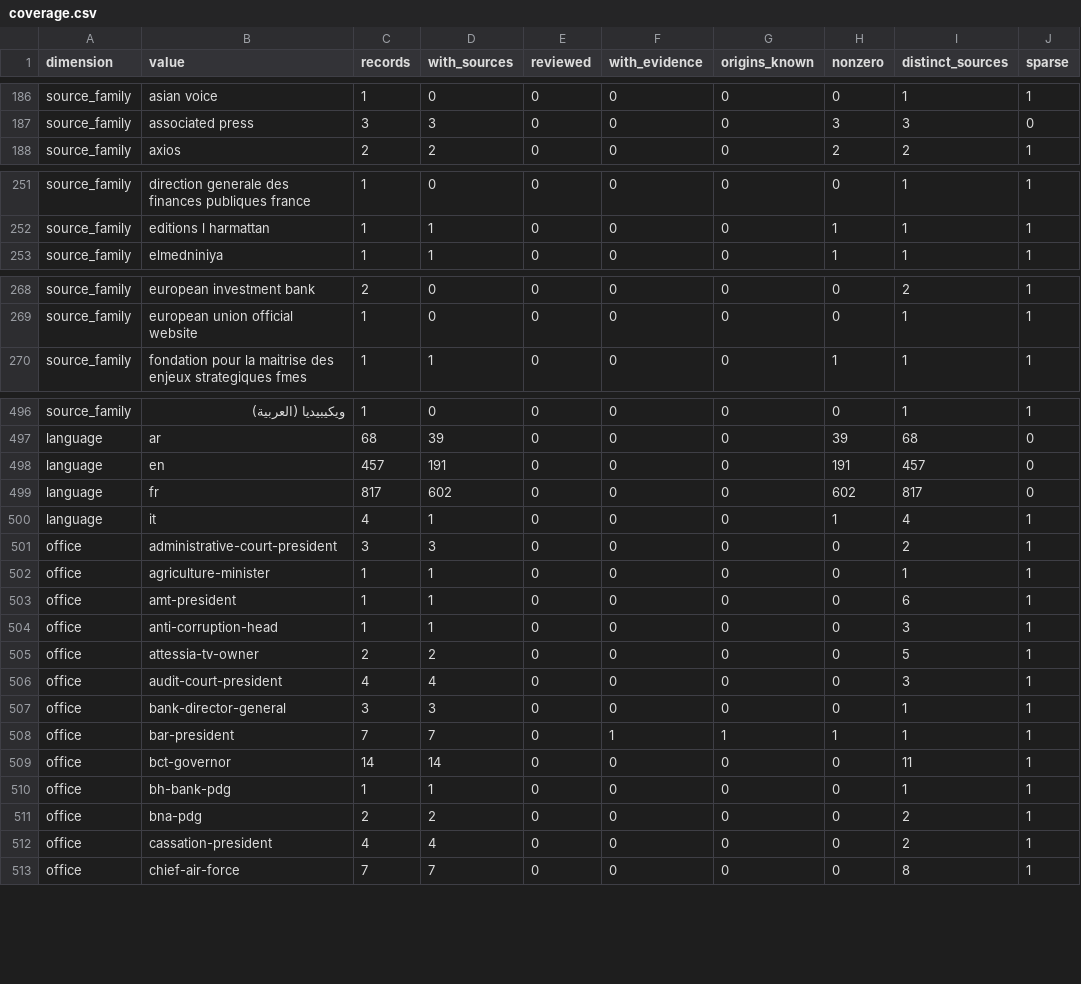
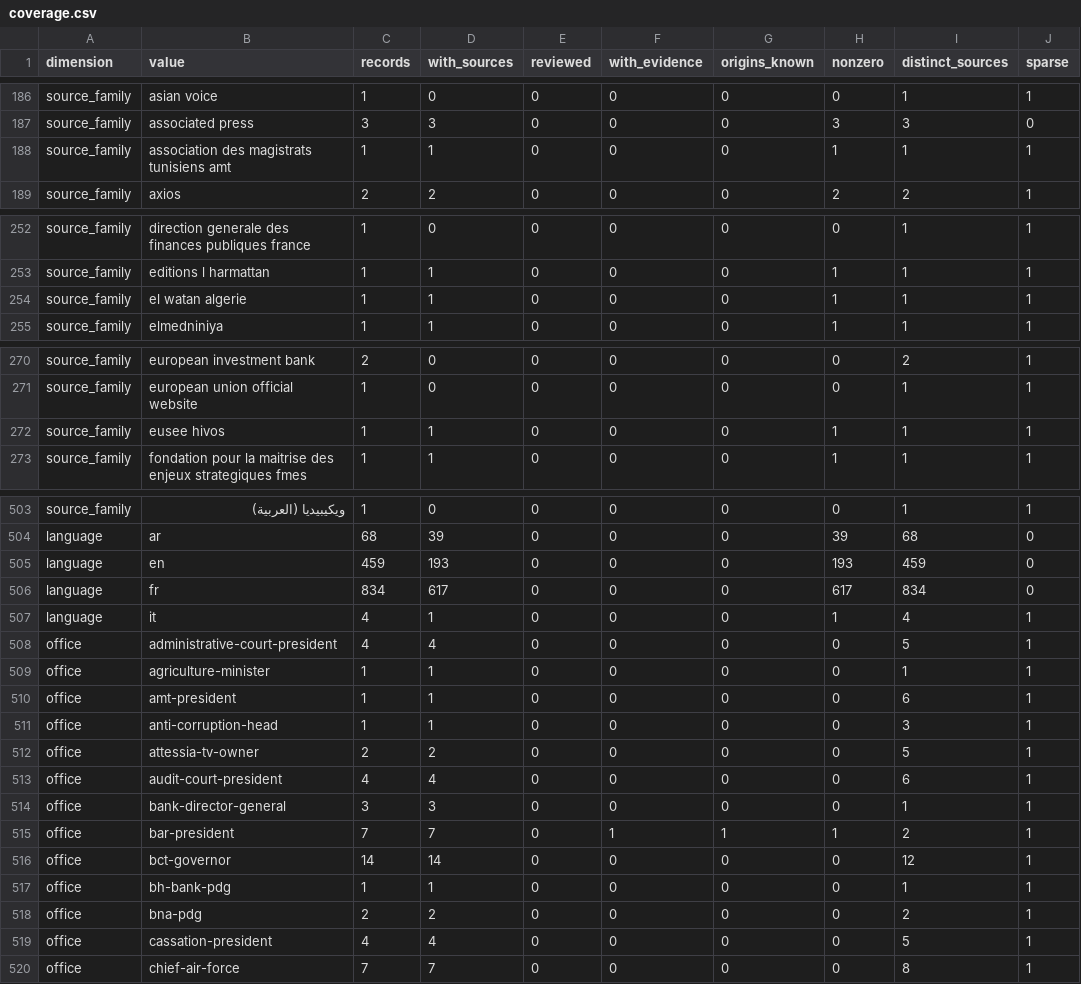
Before and after one commit to deepontology/deeptunisia, a CSV file: output/coverage.csv, drawn as a sheet; only a part is shown, gaps mark what is left out; the diff covers the shown part only.

Commit message:
Data: merge the 2026-10-01 re-verification batch (15 state officeholders)
40 approved candidates from data/contrib/reverify-2026-10-01.yaml merged
via the emitter: 19 sources, 2 people, 2 new positions, 14 patches.

- Nine unchanged tenures gain an in-window source and return from
  last-verified to ongoing: president, prime minister, interior, foreign,
  justice, finance, religious affairs, BCT, ONAT bar.
- Two holders corrected: UGTT secretary-general Taboubi to Selmi
  (2026-03-28, successor-bounded), administrative-court president Grissiaa
  to Samira Guiza (2026-03-02, decree 2026-30, JORT tier 1).
- Three tenures closed on sourced evidence: Kchaou (Cassation and CSM,
  ~2023-10), Ktari (Audit Court, ~2023-02). Elloumi stays a flag, not
  confirmable past 2019.

The Grissiaa patch failed V26 (direct-record against an inferred basis);
source_relation set to inference-from-records and the kind-migration
register row records the change with its provenance. Public-claim
locators and landing figures follow the new totals (1365 sources, 1761
reviewable, 52 uncited); stale inline FR/AR copies and the bundle-size
prose are corrected.

Gates: npm run data, npm run test (266/266), npm run check (0 errors,
0 warnings).

```diff
--- a/output/coverage.csv
+++ b/output/coverage.csv
@@ -187,2 +187,3 @@ source_family,asian voice,1,0,0,0,0,0,1,1
 source_family,associated press,3,3,0,0,0,3,3,0
+source_family,association des magistrats tunisiens amt,1,1,0,0,0,1,1,1
 source_family,axios,2,2,0,0,0,2,2,1
@@ -252,2 +253,3 @@ source_family,direction generale des finances publiques france,1,0,0,0,0,0,1,1
 source_family,editions l harmattan,1,1,0,0,0,1,1,1
+source_family,el watan algerie,1,1,0,0,0,1,1,1
 source_family,elmedniniya,1,1,0,0,0,1,1,1
@@ -269,2 +271,3 @@ source_family,european investment bank,2,0,0,0,0,0,2,1
 source_family,european union official website,1,0,0,0,0,0,1,1
+source_family,eusee hivos,1,1,0,0,0,1,1,1
 source_family,fondation pour la maitrise des enjeux strategiques fmes,1,1,0,0,0,1,1,1
@@ -497,6 +504,6 @@ source_family,ويكيبيديا (العربية),1,0,0,0,0,0,1,1
 language,ar,68,39,0,0,0,39,68,0
-language,en,457,191,0,0,0,191,457,0
-language,fr,817,602,0,0,0,602,817,0
+language,en,459,193,0,0,0,193,459,0
+language,fr,834,617,0,0,0,617,834,0
 language,it,4,1,0,0,0,1,4,1
-office,administrative-court-president,3,3,0,0,0,0,2,1
+office,administrative-court-president,4,4,0,0,0,0,5,1
 office,agriculture-minister,1,1,0,0,0,0,1,1
@@ -505,9 +512,9 @@ office,anti-corruption-head,1,1,0,0,0,0,3,1
 office,attessia-tv-owner,2,2,0,0,0,0,5,1
-office,audit-court-president,4,4,0,0,0,0,3,1
+office,audit-court-president,4,4,0,0,0,0,6,1
 office,bank-director-general,3,3,0,0,0,0,1,1
-office,bar-president,7,7,0,1,1,1,1,1
-office,bct-governor,14,14,0,0,0,0,11,1
+office,bar-president,7,7,0,1,1,1,2,1
+office,bct-governor,14,14,0,0,0,0,12,1
 office,bh-bank-pdg,1,1,0,0,0,0,1,1
 office,bna-pdg,2,2,0,0,0,0,2,1
-office,cassation-president,4,4,0,0,0,0,2,1
+office,cassation-president,4,4,0,0,0,0,5,1
 office,chief-air-force,7,7,0,0,0,0,8,1
```
Also changed, not shown: 4 added rows and 60 edited cells elsewhere in this file, output/kind-migration.csv, output/review-coverage.csv, 21 other files.
